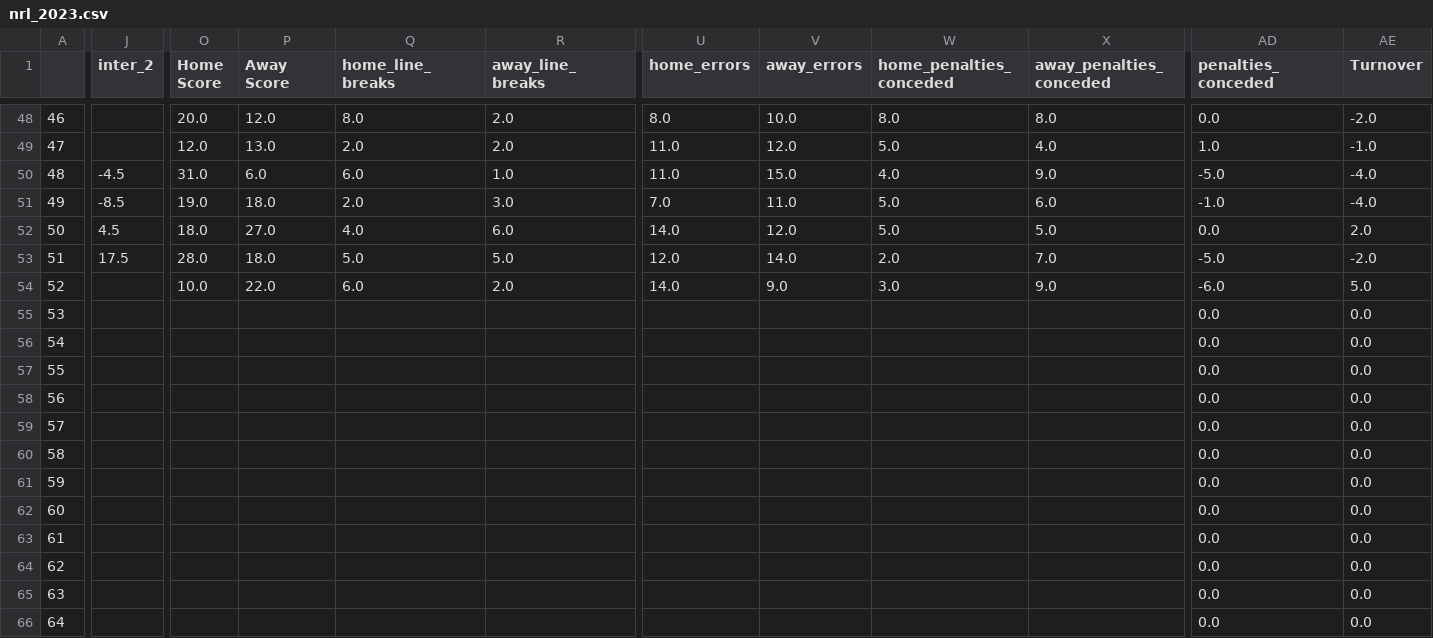
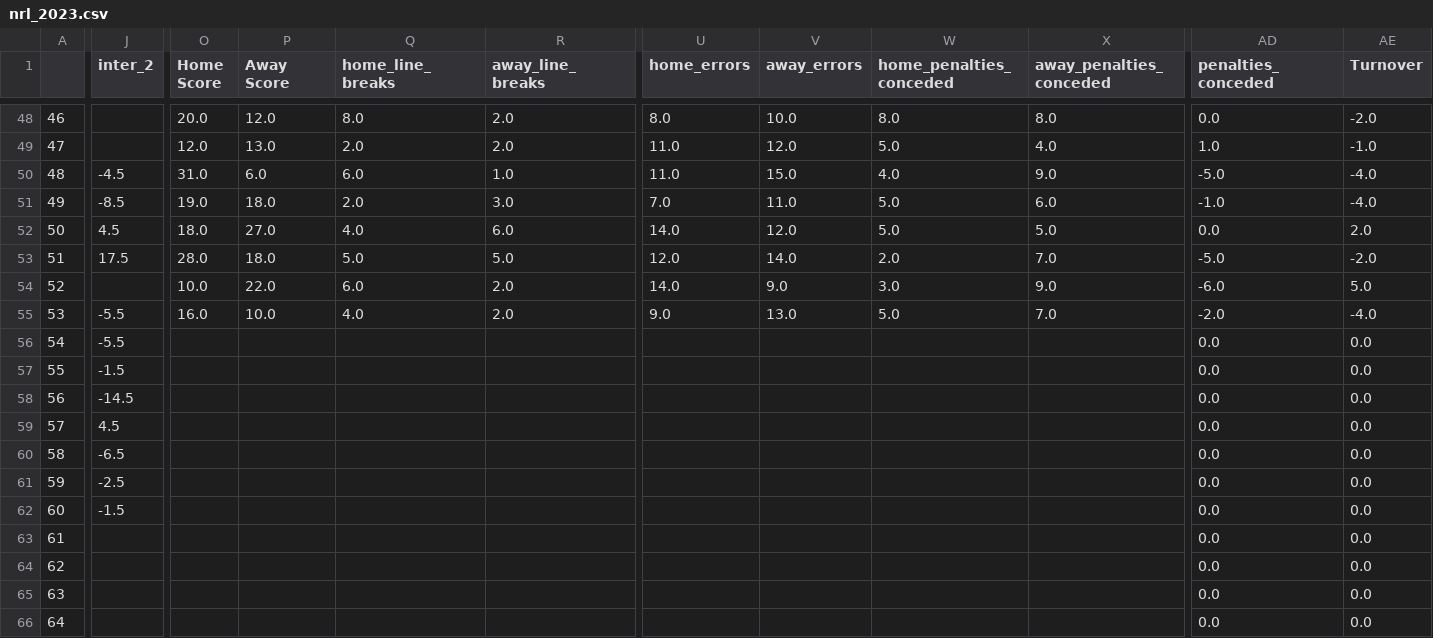
Before and after one commit to ZeNoonan/nrl, a CSV file: nrl_2023.csv, drawn as a sheet; only a part is shown, gaps mark what is left out; the diff covers the shown part only; the diff names each change by its address in the sheet, - before the commit and + after, or states it on an @@ line.

Commit message:
update

```diff
--- a/nrl_2023.csv
+++ b/nrl_2023.csv
-J55:J56 (inter_2): (empty)
+J55:J56 (inter_2): -5.5
-O55 (Home Score): (empty)
+O55 (Home Score): 16.0
-P55 (Away Score): (empty)
+P55 (Away Score): 10.0
-Q55 (home_line_breaks): (empty)
+Q55 (home_line_breaks): 4.0
-R55 (away_line_breaks): (empty)
+R55 (away_line_breaks): 2.0
-U55 (home_errors): (empty)
+U55 (home_errors): 9.0
-V55 (away_errors): (empty)
+V55 (away_errors): 13.0
-W55 (home_penalties_conceded): (empty)
+W55 (home_penalties_conceded): 5.0
-X55 (away_penalties_conceded): (empty)
+X55 (away_penalties_conceded): 7.0
-AD55 (penalties_conceded): 0.0
+AD55 (penalties_conceded): -2.0
-AE55 (Turnover): 0.0
+AE55 (Turnover): -4.0
-J57 (inter_2): (empty)
+J57 (inter_2): -1.5
-J58 (inter_2): (empty)
+J58 (inter_2): -14.5
-J59 (inter_2): (empty)
+J59 (inter_2): 4.5
-J60 (inter_2): (empty)
+J60 (inter_2): -6.5
-J61 (inter_2): (empty)
+J61 (inter_2): -2.5
-J62 (inter_2): (empty)
+J62 (inter_2): -1.5
```
Also changed, not shown: 1 edited cell elsewhere in this file.
